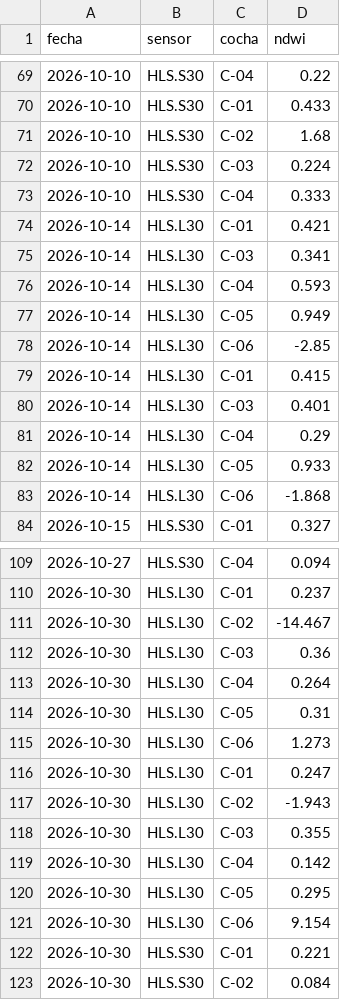
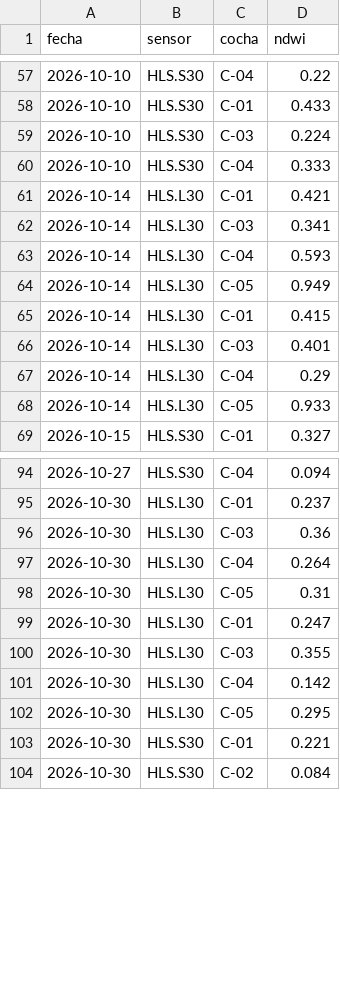
Before and after one commit to APOLO-UNSA/hanan-qocha, a CSV file: satellite/datos/hls_ndwi.csv, drawn as a sheet; only a part is shown, gaps mark what is left out; the diff covers the shown part only; the diff names each change by its address in the sheet, - before the commit and + after, or states it on an @@ line.

```diff
--- a/satellite/datos/hls_ndwi.csv
+++ b/satellite/datos/hls_ndwi.csv
-row 71: 2026-10-10 | HLS.S30 | C-02 | 1.68
-row 78: 2026-10-14 | HLS.L30 | C-06 | -2.85
-row 83: 2026-10-14 | HLS.L30 | C-06 | -1.868
-row 111: 2026-10-30 | HLS.L30 | C-02 | -14.467
-row 115: 2026-10-30 | HLS.L30 | C-06 | 1.273
-row 117: 2026-10-30 | HLS.L30 | C-02 | -1.943
-row 121: 2026-10-30 | HLS.L30 | C-06 | 9.154
```
Also changed, not shown: 12 removed rows elsewhere in this file, 1 other file.
